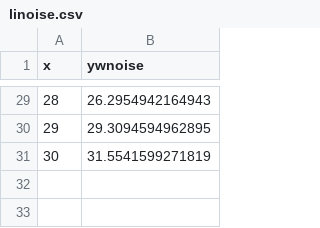
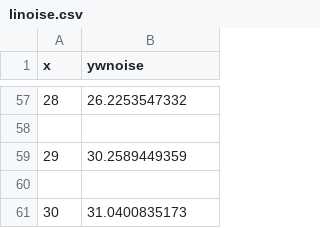
Before and after one commit to kyooryoo/my-hol-azureml, a CSV file: linoise.csv, drawn as a sheet; only a part is shown, gaps mark what is left out; the diff covers the shown part only.

```diff
--- a/linoise.csv
+++ b/linoise.csv
@@ -29,3 +57,5 @@
-28,26.2954942164943
-29,29.3094594962895
-30,31.5541599271819
+28,26.2253547332
+
+29,30.2589449359
+
+30,31.0400835173
```
Also changed, not shown: 28 added rows and 27 edited cells elsewhere in this file, 4 other files.
